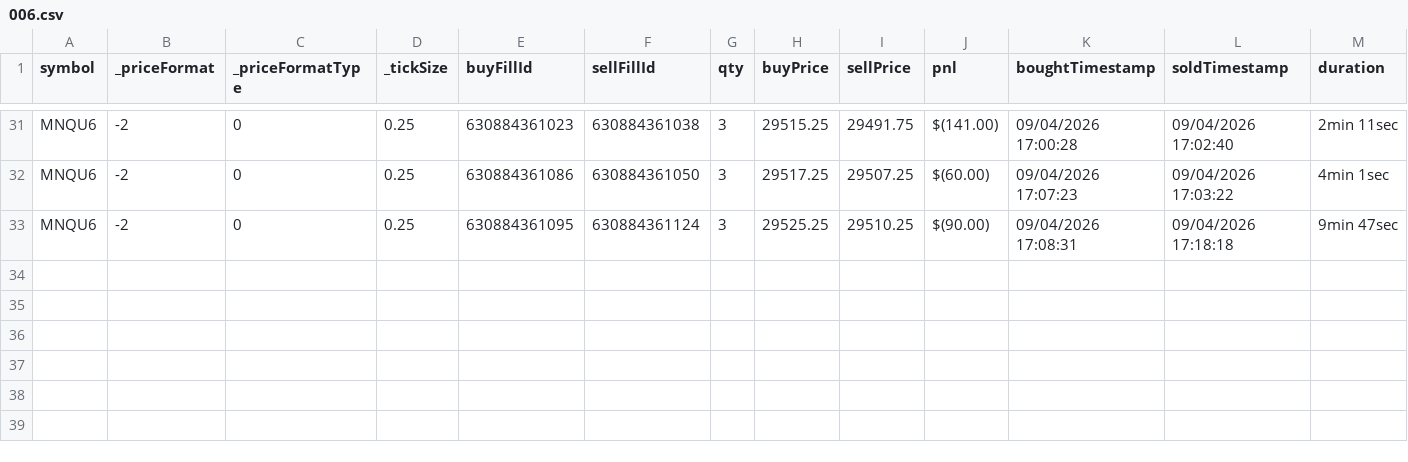
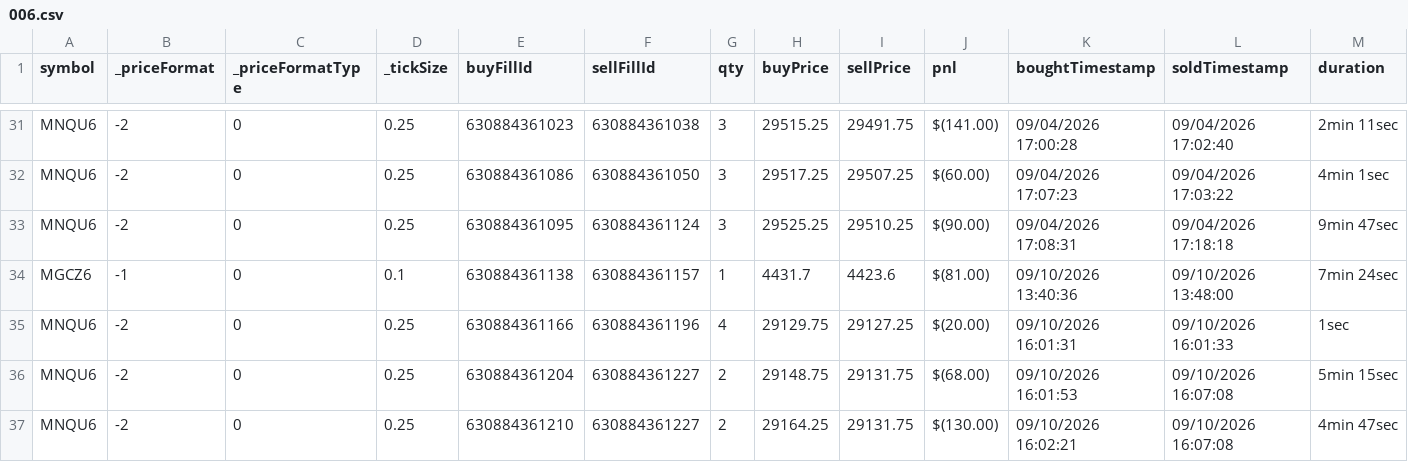
Before and after one commit to scaryseb-afk/journal-trading, a CSV file: csv/comptes/006.csv, drawn as a sheet; only a part is shown, gaps mark what is left out.

```diff
--- a/csv/comptes/006.csv
+++ b/csv/comptes/006.csv
@@ -33 +33,5 @@ MNQU6,-2,0,0.25,630884361086,630884361050,3,29517.25,29507.25,$(60.00),09/04/202
 MNQU6,-2,0,0.25,630884361095,630884361124,3,29525.25,29510.25,$(90.00),09/04/2026 17:08:31,09/04/2026 17:18:18,9min 47sec
+MGCZ6,-1,0,0.1,630884361138,630884361157,1,4431.7,4423.6,$(81.00),09/10/2026 13:40:36,09/10/2026 13:48:00,7min 24sec
+MNQU6,-2,0,0.25,630884361166,630884361196,4,29129.75,29127.25,$(20.00),09/10/2026 16:01:31,09/10/2026 16:01:33,1sec
+MNQU6,-2,0,0.25,630884361204,630884361227,2,29148.75,29131.75,$(68.00),09/10/2026 16:01:53,09/10/2026 16:07:08,5min 15sec
+MNQU6,-2,0,0.25,630884361210,630884361227,2,29164.25,29131.75,$(130.00),09/10/2026 16:02:21,09/10/2026 16:07:08,4min 47sec
```
Also changed, not shown: csv/comptes/001.csv, csv/comptes/002.csv, 3 other files.
